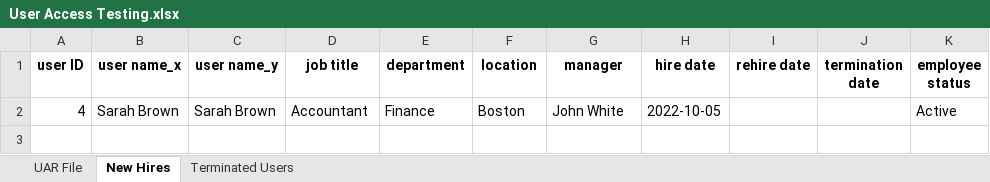
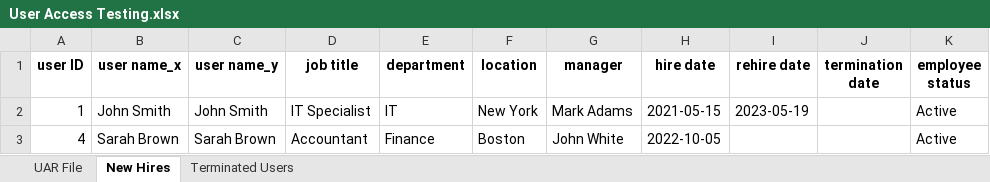
Before and after one commit to ribbit56/useraccesstesting, an Excel workbook: User Access Testing.xlsx, sheet New Hires, drawn as a sheet; values as stored, in another font and other column widths than the file's, no borders; the diff names each change by its address in the sheet, - before the commit and + after, or states it on an @@ line.

Commit message:
improved script
added variables to control fields, date, and values that will change depending on circumstances the script is run under

```diff
--- a/User Access Testing.xlsx (sheet New Hires)
+++ b/User Access Testing.xlsx (sheet New Hires)
+row 2: 1 | John Smith | John Smith | IT Specialist | IT | New York | Mark Adams | 2021-05-15 | 2023-05-19 |  | Active
```
Also changed, not shown: sheet UAR File, sheet Terminated Users, HR File.xlsx, User List.xlsx, 1 other file.
